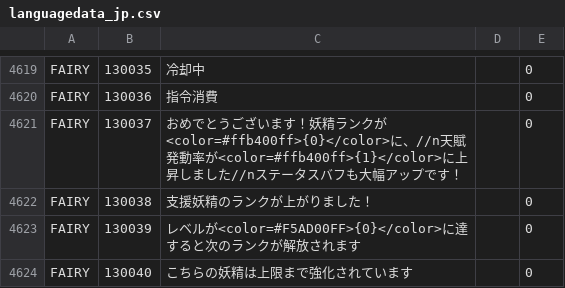
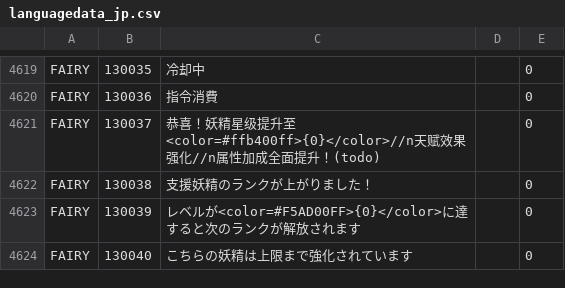
Before and after one commit to gf-data-tools/gf-data-tw, a CSV file: asset/language/languagedata_jp.csv, drawn as a sheet; only a part is shown, gaps mark what is left out.

```diff
--- a/asset/language/languagedata_jp.csv
+++ b/asset/language/languagedata_jp.csv
@@ -4620,3 +4620,3 @@ FAIRY,130035,冷却中,,0
 FAIRY,130036,指令消費,,0
-FAIRY,130037,おめでとうございます！妖精ランクが<color=#ffb400ff>{0}</color>に、//n天賦発動率が<color=#ffb400ff>{1}</color>に上昇しました//nステータスバフも大幅アップです！,,0
+FAIRY,130037,恭喜！妖精星级提升至<color=#ffb400ff>{0}</color>//n天赋效果强化//n属性加成全面提升！(todo),,0
 FAIRY,130038,支援妖精のランクが上がりました！,,0
```
Also changed, not shown: asset/language/languagedata.csv, asset/language/languagedata_hk.csv, 56 other files.
